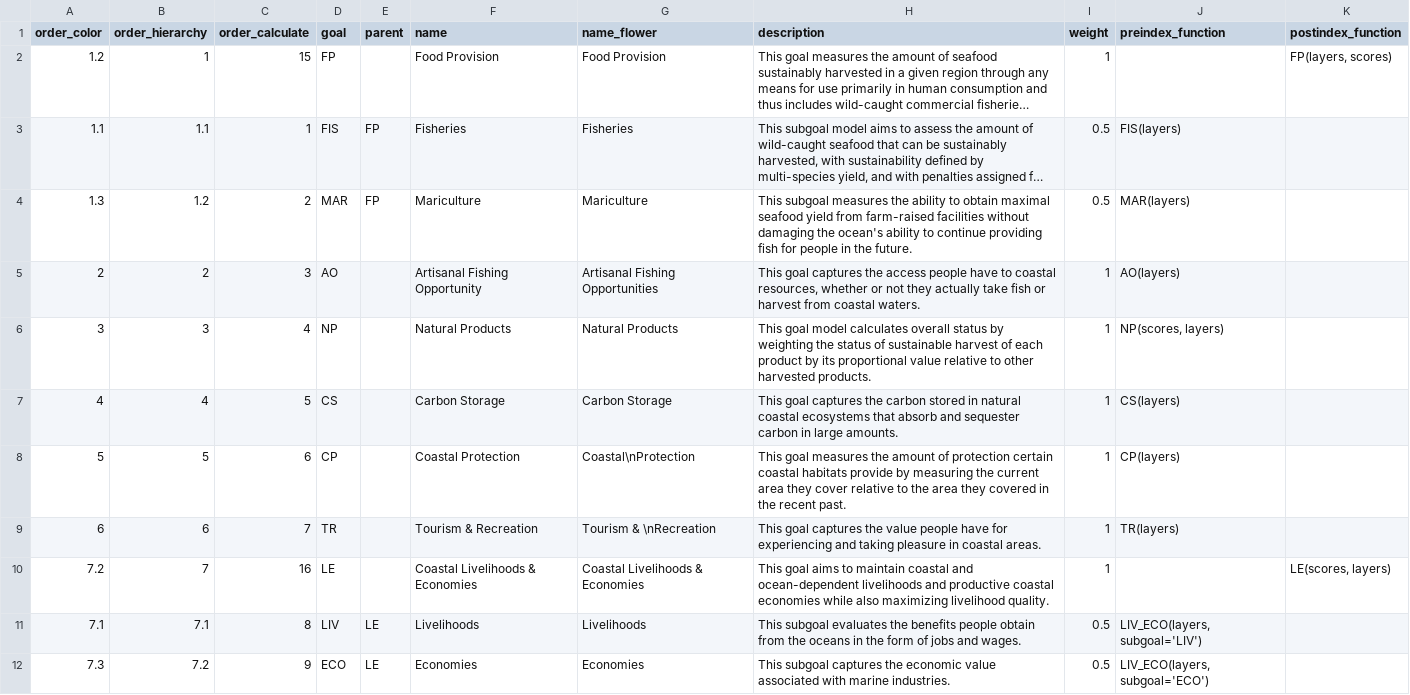
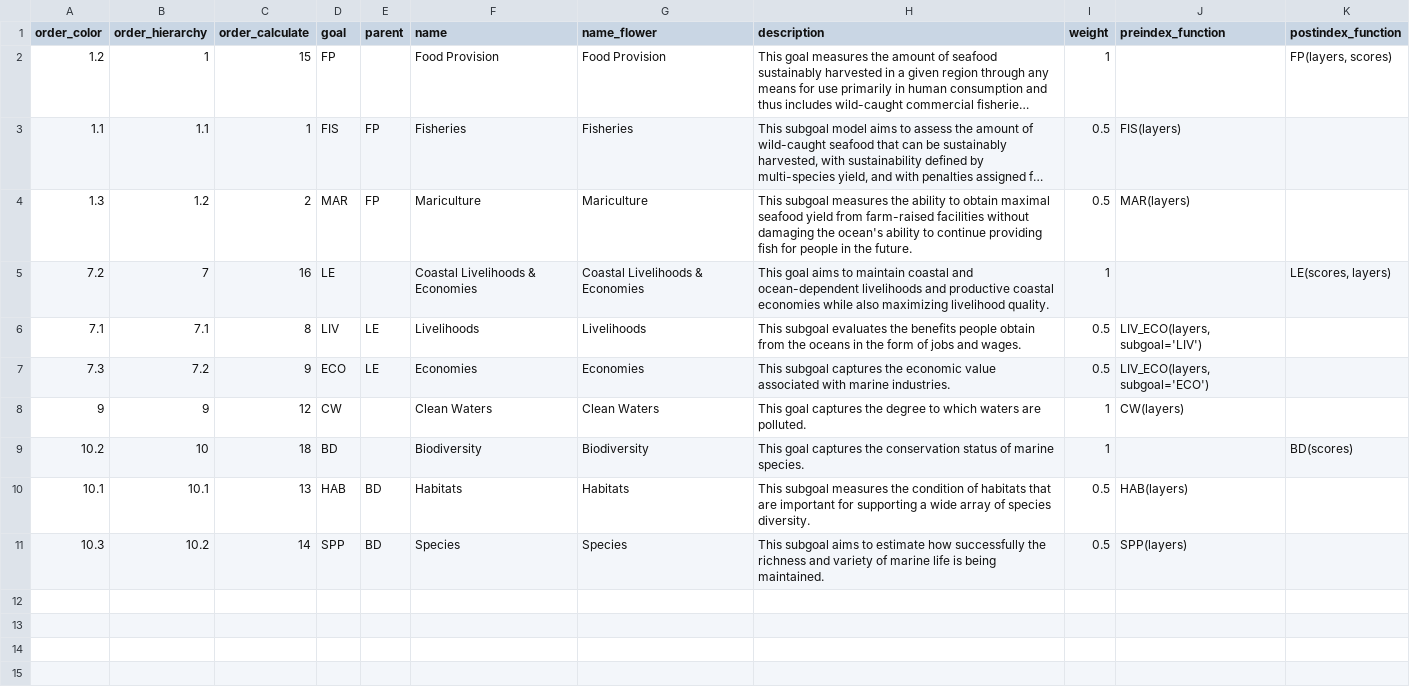
Before and after one commit to OHI-Science/kor, a CSV file: korea2016/conf/goals.csv, drawn as a sheet; only a part is shown; the shorter side is filled out with more unchanged rows; long unchanged cells end in …; the diff covers the shown part only; the diff names each change by its address in the sheet, - before the commit and + after, or states it on an @@ line.

Commit message:
delete 6 other goals (testing)

```diff
--- a/korea2016/conf/goals.csv
+++ b/korea2016/conf/goals.csv
-row 5: 2 | 2 | 3 | AO |  | Artisanal Fishing Opportunity | Artisanal Fishing Opportunities | This goal captures the access people have to coastal resources, whether or not they actually take fish or harvest from coastal waters. | 1 | AO(layers)
-row 6: 3 | 3 | 4 | NP |  | Natural Products | Natural Products | This goal model calculates overall status by weighting the status of sustainable harvest of each product by its proportional value relative to other harvested products. | 1 | NP(scores, layers)
-row 7: 4 | 4 | 5 | CS |  | Carbon Storage | Carbon Storage | This goal captures the carbon stored in natural coastal ecosystems that absorb and sequester carbon in large amounts. | 1 | CS(layers)
-row 8: 5 | 5 | 6 | CP |  | Coastal Protection | Coastal\nProtection | This goal measures the amount of protection certain coastal habitats provide by measuring the current area they cover relative to the area they covered in the recent past. | 1 | CP(layers)
-row 9: 6 | 6 | 7 | TR |  | Tourism & Recreation | Tourism & \nRecreation | This goal captures the value people have for experiencing and taking pleasure in coastal areas. | 1 | TR(layers)
```
Also changed, not shown: 3 removed rows elsewhere in this file, korea2016/conf/pressures_matrix.csv, korea2016/conf/resilience_matrix.csv, 2 other files.
